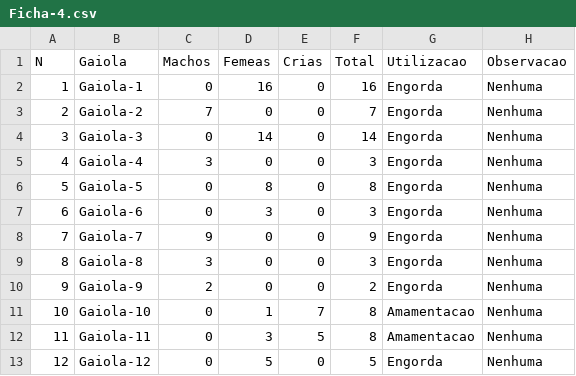
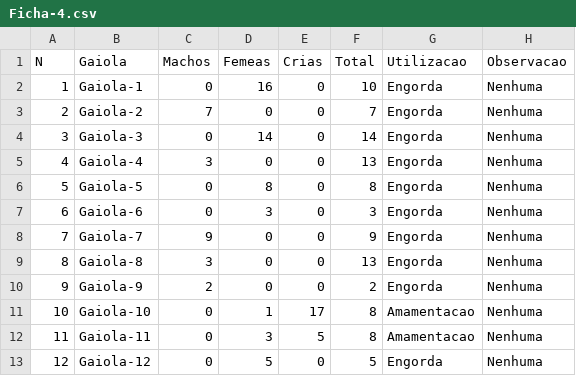
Before and after one commit to Edmilson-Filimone/datasets, a CSV file: Ficha-4.csv, drawn as a sheet.

Commit message:
Update Ficha-4.csv

```diff
--- a/Ficha-4.csv
+++ b/Ficha-4.csv
@@ -1,6 +1,6 @@
 N,Gaiola,Machos,Femeas,Crias,Total,Utilizacao,Observacao
-1,Gaiola-1,0,16,0,16,Engorda,Nenhuma
+1,Gaiola-1,0,16,0,10,Engorda,Nenhuma
 2,Gaiola-2,7,0,0,7,Engorda,Nenhuma
 3,Gaiola-3,0,14,0,14,Engorda,Nenhuma
-4,Gaiola-4,3,0,0,3,Engorda,Nenhuma
+4,Gaiola-4,3,0,0,13,Engorda,Nenhuma
 5,Gaiola-5,0,8,0,8,Engorda,Nenhuma
@@ -8,5 +8,5 @@ N,Gaiola,Machos,Femeas,Crias,Total,Utilizacao,Observacao
 7,Gaiola-7,9,0,0,9,Engorda,Nenhuma
-8,Gaiola-8,3,0,0,3,Engorda,Nenhuma
+8,Gaiola-8,3,0,0,13,Engorda,Nenhuma
 9,Gaiola-9,2,0,0,2,Engorda,Nenhuma
-10,Gaiola-10,0,1,7,8,Amamentacao,Nenhuma
+10,Gaiola-10,0,1,17,8,Amamentacao,Nenhuma
 11,Gaiola-11,0,3,5,8,Amamentacao,Nenhuma
```
